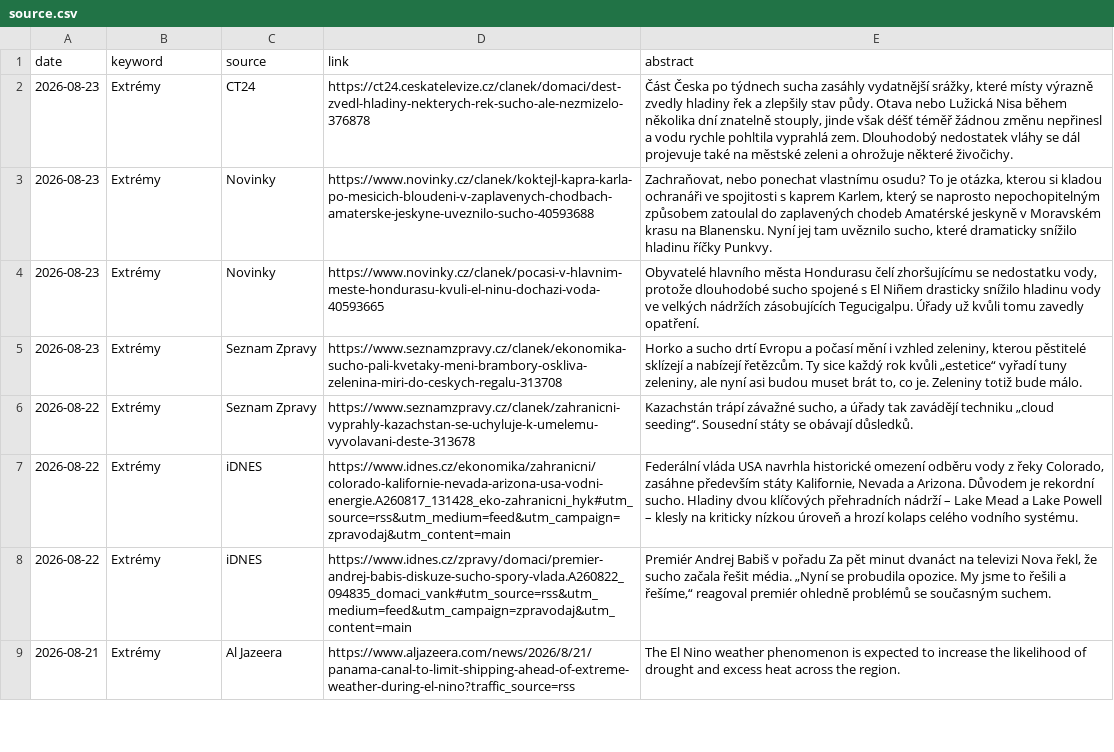
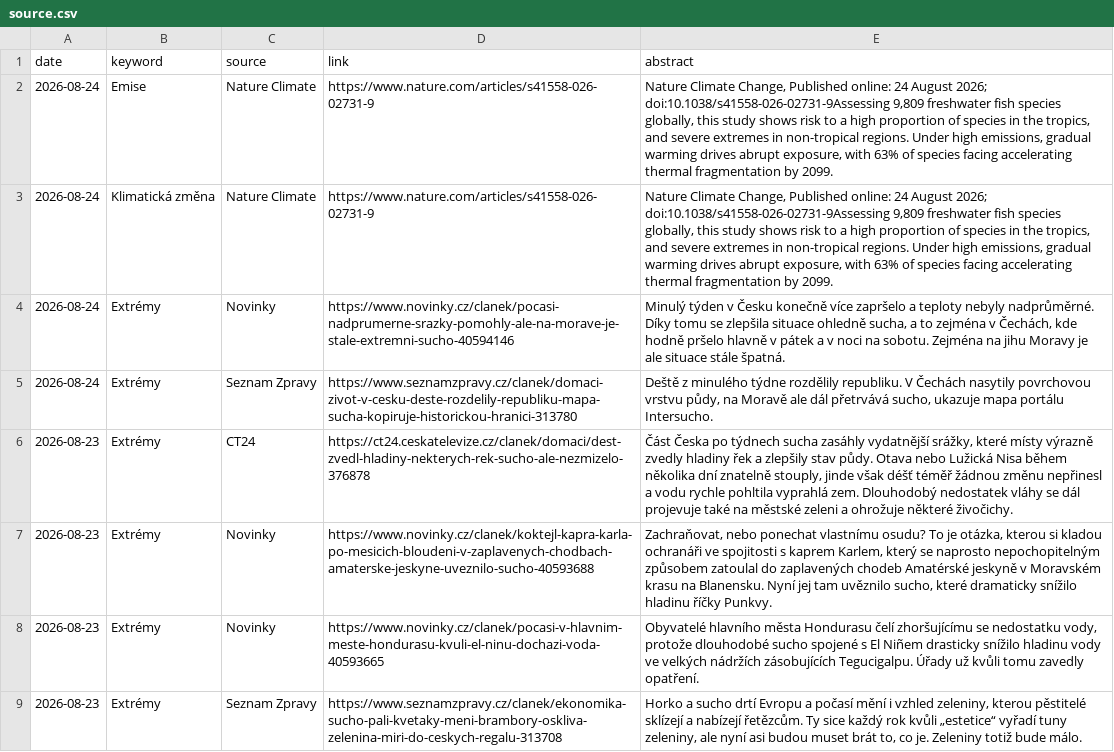
Before and after one commit to RadimTol/Source, a CSV file: source.csv, drawn as a sheet; only a part is shown; the shorter side is filled out with more unchanged rows; the diff names each change by its address in the sheet, - before the commit and + after, or states it on an @@ line.

```diff
--- a/source.csv
+++ b/source.csv
+row 2: 2026-08-24 | Emise | Nature Climate | https://www.nature.com/articles/s41558-026-02731-9 | Nature Climate Change, Published online: 24 August 2026; doi:10.1038/s41558-026-02731-9Assessing 9,809 freshwater fish species globally, this study shows risk to a high proportion of species in the tropics, and severe extremes in non-tropical regions. Under high emissions, gradual warming drives abrupt exposure, with 63% of species facing accelerating thermal fragmentation by 2099.
+row 3: 2026-08-24 | Klimatická změna | Nature Climate | https://www.nature.com/articles/s41558-026-02731-9 | Nature Climate Change, Published online: 24 August 2026; doi:10.1038/s41558-026-02731-9Assessing 9,809 freshwater fish species globally, this study shows risk to a high proportion of species in the tropics, and severe extremes in non-tropical regions. Under high emissions, gradual warming drives abrupt exposure, with 63% of species facing accelerating thermal fragmentation by 2099.
+row 4: 2026-08-24 | Extrémy | Novinky | https://www.novinky.cz/clanek/pocasi-nadprumerne-srazky-pomohly-ale-na-morave-je-stale-extremni-sucho-40594146 | Minulý týden v Česku konečně více zapršelo a teploty nebyly nadprůměrné. Díky tomu se zlepšila situace ohledně sucha, a to zejména v Čechách, kde hodně pršelo hlavně v pátek a v noci na sobotu. Zejména na jihu Moravy je ale situace stále špatná.
+row 5: 2026-08-24 | Extrémy | Seznam Zpravy | https://www.seznamzpravy.cz/clanek/domaci-zivot-v-cesku-deste-rozdelily-republiku-mapa-sucha-kopiruje-historickou-hranici-313780 | Deště z minulého týdne rozdělily republiku. V Čechách nasytily povrchovou vrstvu půdy, na Moravě ale dál přetrvává sucho, ukazuje mapa portálu Intersucho.
```
Also changed, not shown: 2 other files.
